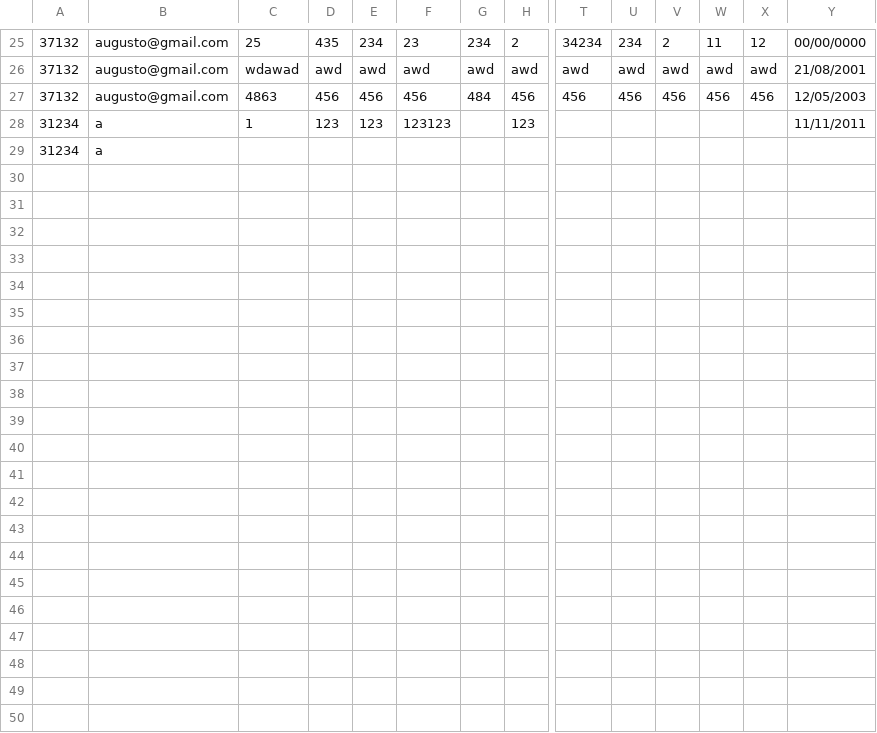
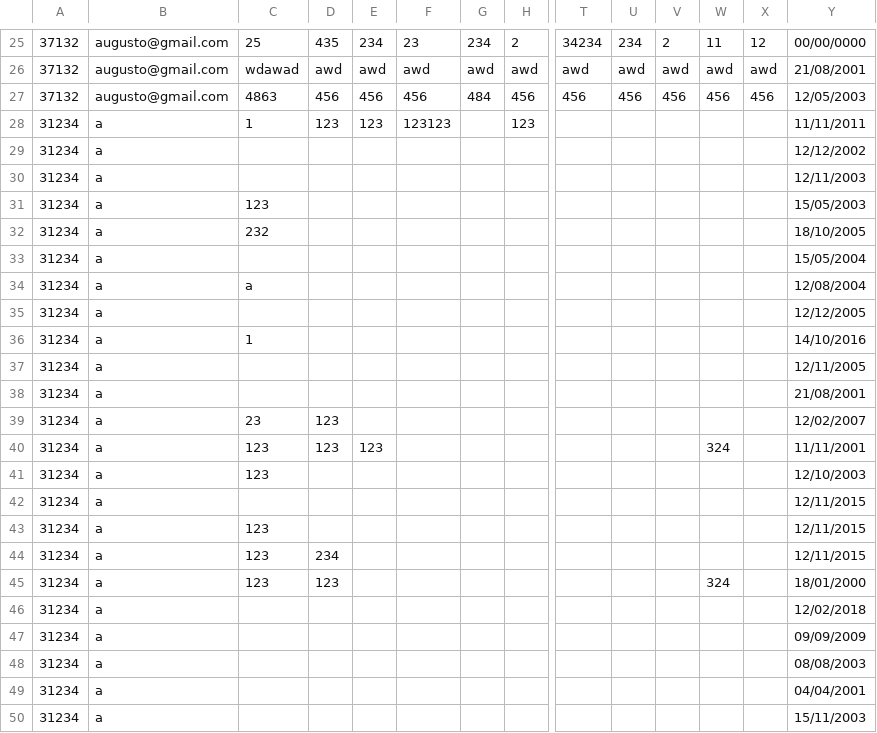
Before and after one commit to mourajmpg/Projeto-APP-Saude, a CSV file: dados_exames.csv, drawn as a sheet; only a part is shown, gaps mark what is left out; rows hold the shown columns only; the diff names each change by its address in the sheet, - before the commit and + after, or states it on an @@ line.

```diff
--- a/dados_exames.csv
+++ b/dados_exames.csv
-Y29: (empty)
+Y29: 12/12/2002
+row 30: 31234 | a |  |  |  |  |  |  |  |  |  |  |  | 12/11/2003
+row 31: 31234 | a | 123 |  |  |  |  |  |  |  |  |  |  | 15/05/2003
+row 32: 31234 | a | 232 |  |  |  |  |  |  |  |  |  |  | 18/10/2005
+row 33: 31234 | a |  |  |  |  |  |  |  |  |  |  |  | 15/05/2004
+row 34: 31234 | a | a |  |  |  |  |  |  |  |  |  |  | 12/08/2004
+row 35: 31234 | a |  |  |  |  |  |  |  |  |  |  |  | 12/12/2005
+row 36: 31234 | a | 1 |  |  |  |  |  |  |  |  |  |  | 14/10/2016
+row 37: 31234 | a |  |  |  |  |  |  |  |  |  |  |  | 12/11/2005
+row 38: 31234 | a |  |  |  |  |  |  |  |  |  |  |  | 21/08/2001
+row 39: 31234 | a | 23 | 123 |  |  |  |  |  |  |  |  |  | 12/02/2007
+row 40: 31234 | a | 123 | 123 | 123 |  |  |  |  |  |  | 324 |  | 11/11/2001
+row 41: 31234 | a | 123 |  |  |  |  |  |  |  |  |  |  | 12/10/2003
+row 42: 31234 | a |  |  |  |  |  |  |  |  |  |  |  | 12/11/2015
+row 43: 31234 | a | 123 |  |  |  |  |  |  |  |  |  |  | 12/11/2015
+row 44: 31234 | a | 123 | 234 |  |  |  |  |  |  |  |  |  | 12/11/2015
+row 45: 31234 | a | 123 | 123 |  |  |  |  |  |  |  | 324 |  | 18/01/2000
+row 46: 31234 | a |  |  |  |  |  |  |  |  |  |  |  | 12/02/2018
+row 47: 31234 | a |  |  |  |  |  |  |  |  |  |  |  | 09/09/2009
+row 48: 31234 | a |  |  |  |  |  |  |  |  |  |  |  | 08/08/2003
+row 49: 31234 | a |  |  |  |  |  |  |  |  |  |  |  | 04/04/2001
+row 50: 31234 | a |  |  |  |  |  |  |  |  |  |  |  | 15/11/2003
```
Also changed, not shown: 5 other files.
